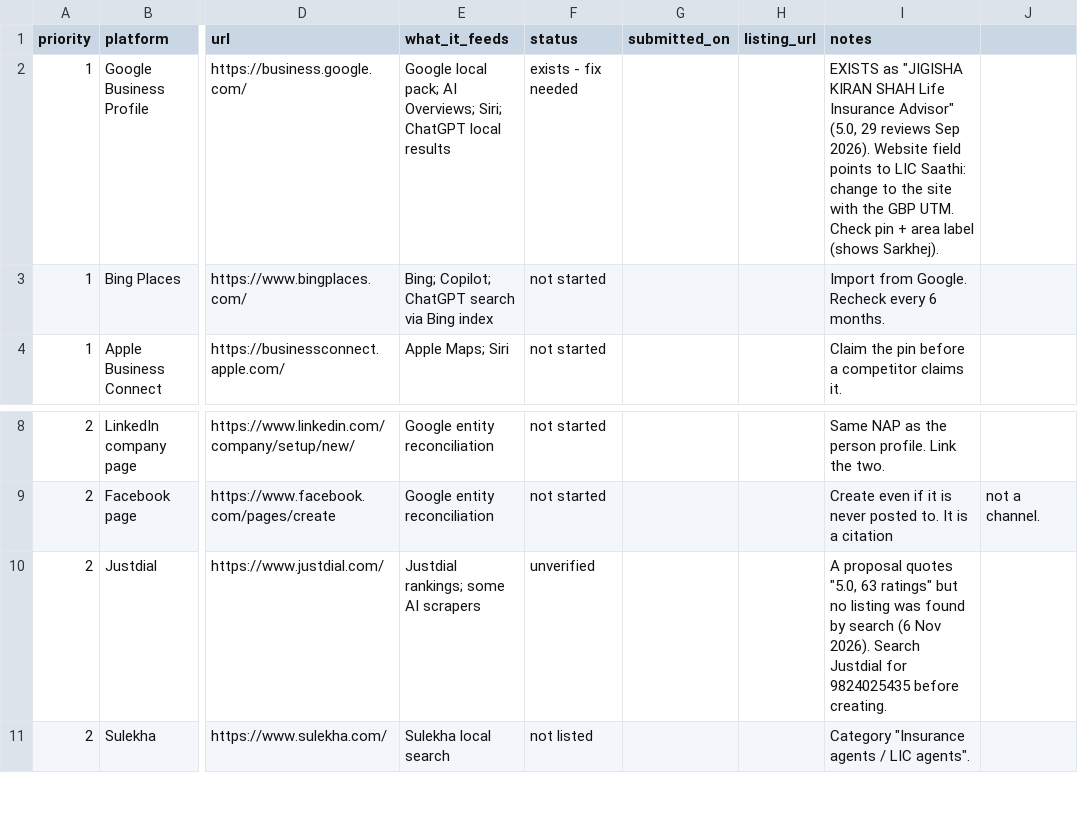
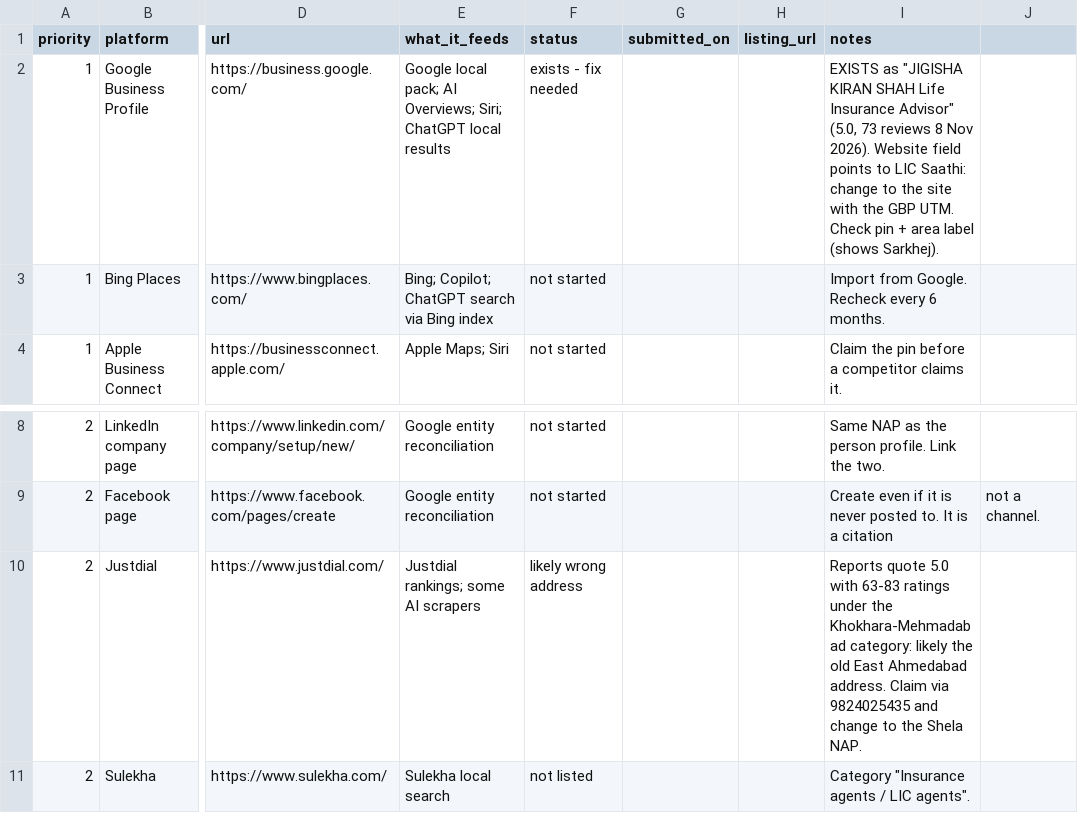
Before and after one commit to KunjShah95/jigisha-kiran-shah, a CSV file: docs/CITATIONS-TRACKING.csv, drawn as a sheet; only a part is shown, gaps mark what is left out; the diff names each change by its address in the sheet, - before the commit and + after, or states it on an @@ line.

```diff
--- a/docs/CITATIONS-TRACKING.csv
+++ b/docs/CITATIONS-TRACKING.csv
-I2 (notes): …Advisor" (5.0, 29 reviews Sep 2026). Website…
+I2 (notes): …Advisor" (5.0, 73 reviews 8 Nov 2026). Website…
-F10 (status): unverified
+F10 (status): likely wrong address
-I10 (notes): A proposal quotes "5.0, 63 ratings" but no listing was found by search (6 Nov 2026). Search Justdial for 9824025435 before creating.
+I10 (notes): Reports quote 5.0 with 63-83 ratings under the Khokhara-Mehmadabad category: likely the old East Ahmedabad address. Claim via 9824025435 and change to the Shela NAP.
```
Also changed, not shown: 6 other files.
